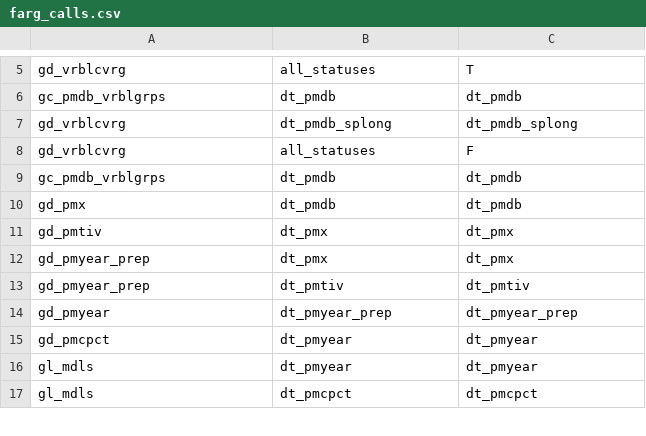
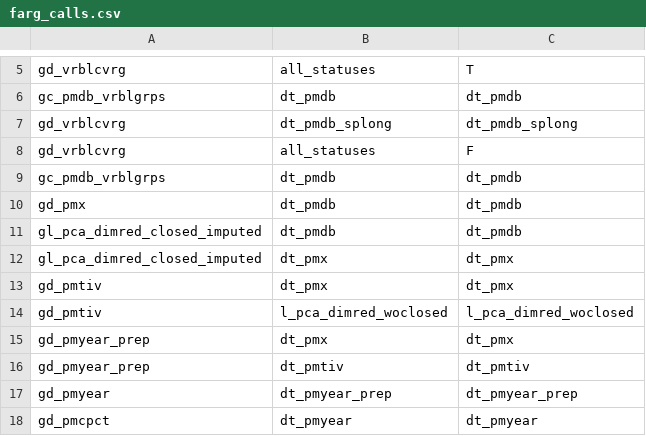
Before and after one commit to swhalemwo/pm_closing, a CSV file: misc/farg_calls.csv, drawn as a sheet; only a part is shown, gaps mark what is left out; the shorter side is filled out with more unchanged rows; the diff names each change by its address in the sheet, - before the commit and + after, or states it on an @@ line.

Commit message:
re-integrate size PCs/dimred into pipeline: loadings based on open PMs
some other minor adjustment: yeet gc_pmdb_vrblgrps from
gl_pca_dimred (just use the actual relation column names), make
gc_pmdb_vrblgrps more verbose in case of errors

```diff
--- a/misc/farg_calls.csv
+++ b/misc/farg_calls.csv
+row 11: gl_pca_dimred_closed_imputed | dt_pmdb | dt_pmdb
+row 12: gl_pca_dimred_closed_imputed | dt_pmx | dt_pmx
+row 14: gd_pmtiv | l_pca_dimred_woclosed | l_pca_dimred_woclosed
```
Also changed, not shown: 6 other files.
